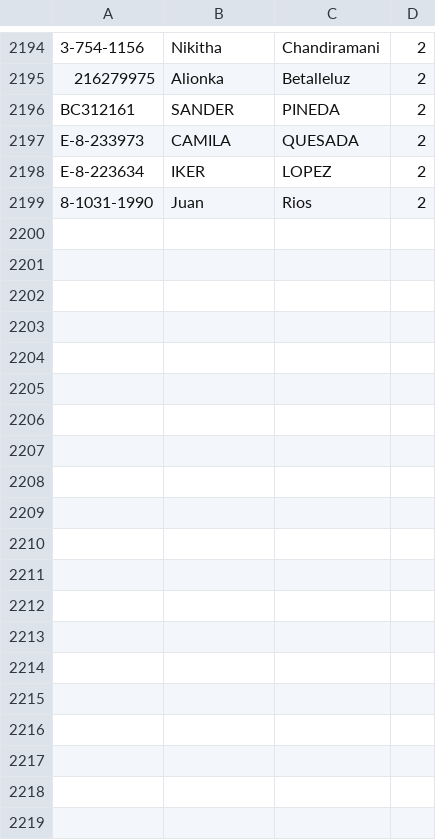
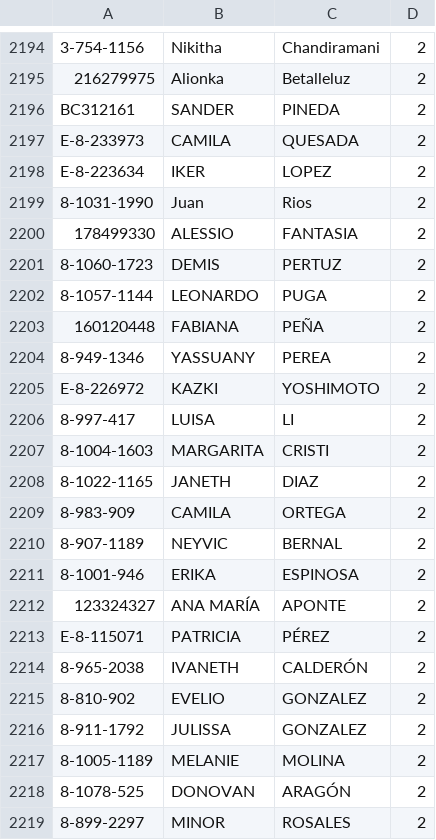
Before and after one commit to Easy-Drive-Consultas/web, a CSV file: data.csv, drawn as a sheet; only a part is shown, gaps mark what is left out; the diff covers the shown part only.

Commit message:
Add files via upload

```diff
--- a/data.csv
+++ b/data.csv
@@ -2199 +2199,21 @@ E-8-223634,IKER,LOPEZ,2
 8-1031-1990,Juan,Rios,2
+178499330,ALESSIO ,FANTASIA ,2
+8-1060-1723,DEMIS ,PERTUZ,2
+8-1057-1144 ,LEONARDO ,PUGA ,2
+160120448,FABIANA ,PEÑA,2
+8-949-1346,YASSUANY,PEREA,2
+E-8-226972,KAZKI,YOSHIMOTO,2
+8-997-417,LUISA,LI,2
+8-1004-1603,MARGARITA ,CRISTI ,2
+8-1022-1165,JANETH,DIAZ,2
+8-983-909,CAMILA,ORTEGA,2
+8-907-1189,NEYVIC,BERNAL,2
+8-1001-946,ERIKA ,ESPINOSA ,2
+123324327,ANA MARÍA ,APONTE,2
+E-8-115071,PATRICIA ,PÉREZ ,2
+8-965-2038,IVANETH,CALDERÓN,2
+8-810-902,EVELIO,GONZALEZ,2
+8-911-1792,JULISSA ,GONZALEZ ,2
+8-1005-1189,MELANIE,MOLINA,2
+8-1078-525,DONOVAN,ARAGÓN ,2
+8-899-2297,MINOR,ROSALES,2
```
Also changed, not shown: 28 added rows elsewhere in this file.
